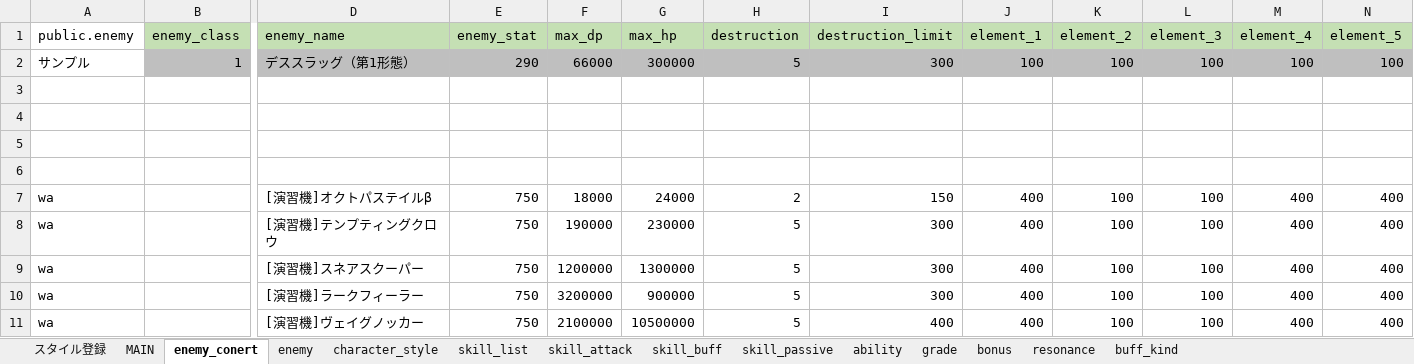
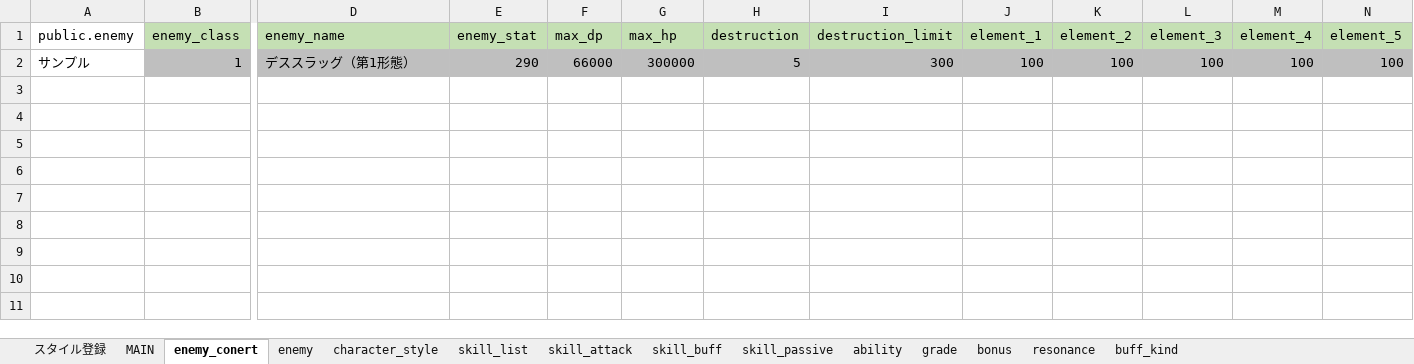
Before and after one commit to reliruleru00/hevburn, an Excel workbook: postgres.xlsm, sheet enemy_conert, drawn as a sheet; only a part is shown, gaps mark what is left out; values as stored, in another font and other column widths than the file's, no borders; charts and pictures not drawn; rows hold the shown columns only; the diff names each change by its address in the sheet, - before the commit and + after, or states it on an @@ line.

```diff
--- a/postgres.xlsm (sheet enemy_conert)
+++ b/postgres.xlsm (sheet enemy_conert)
-row 3: (empty)
-row 4: (empty)
-row 5: (empty)
-row 6: (empty)
-row 7: wa |  | [演習機]オクトパステイルβ | 750 | 18000 | 24000 | 2 | 150 | 400 | 100 | 100 | 400 | 400
-row 8: wa |  | [演習機]テンプティングクロウ | 750 | 190000 | 230000 | 5 | 300 | 400 | 100 | 100 | 400 | 400
-row 9: wa |  | [演習機]スネアスクーパー | 750 | 1200000 | 1300000 | 5 | 300 | 400 | 100 | 100 | 400 | 400
-row 10: wa |  | [演習機]ラークフィーラー | 750 | 3200000 | 900000 | 5 | 300 | 400 | 100 | 100 | 400 | 400
-row 11: wa |  | [演習機]ヴェイグノッカー | 750 | 2100000 | 10500000 | 5 | 400 | 400 | 100 | 100 | 400 | 400
```
Also changed, not shown: sheet bonus, sheet enemy, sheet grade, sheet ability, sheet skill_buff, 13 other files.
